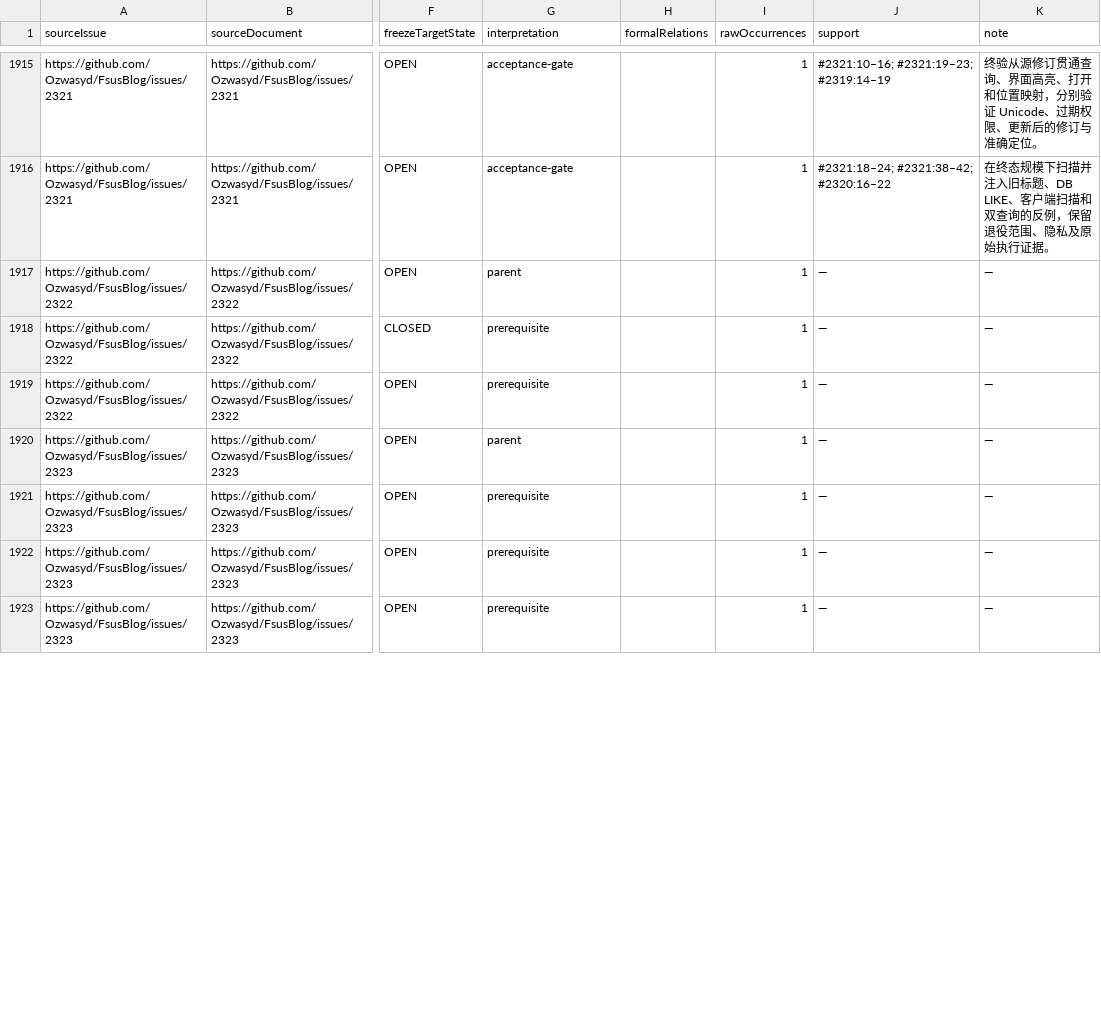
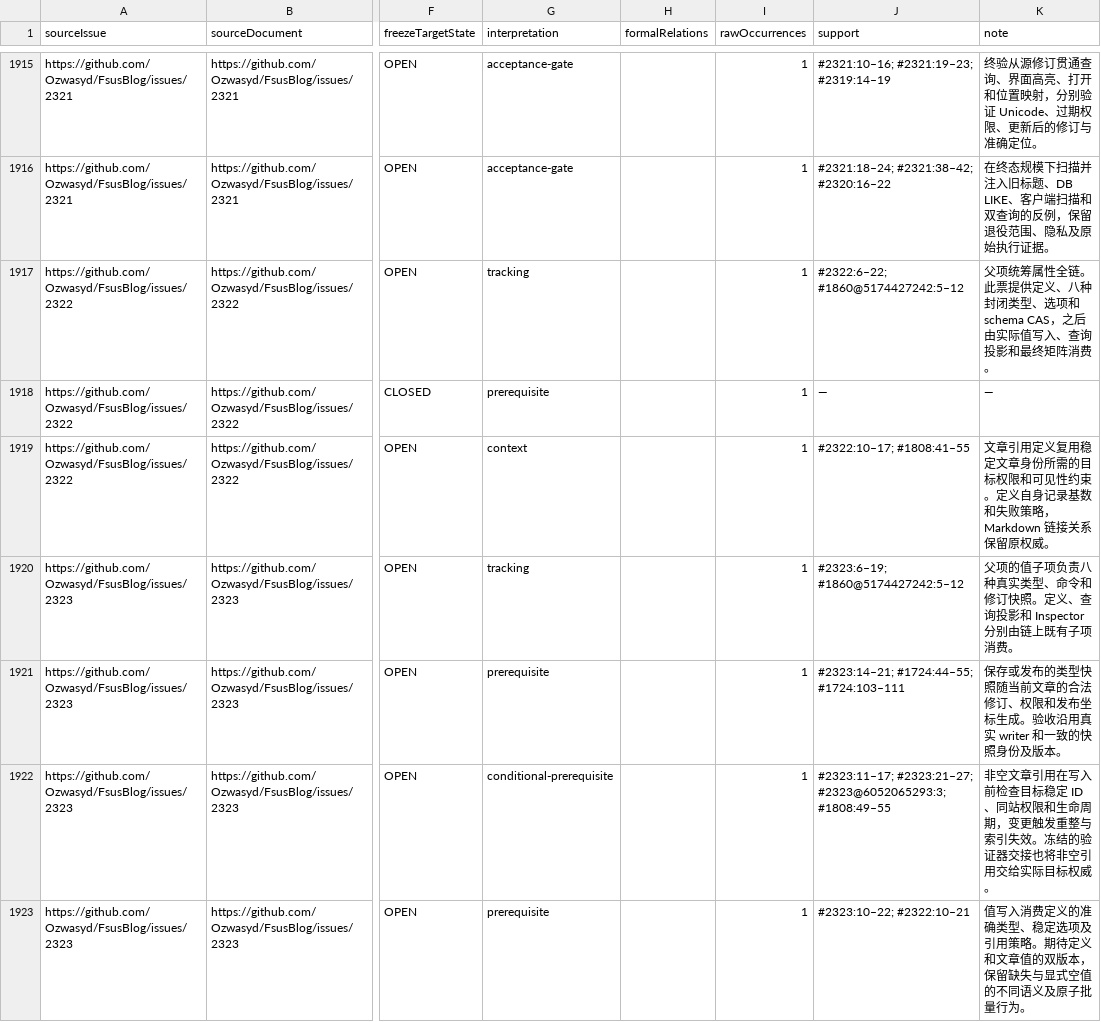
Before and after one commit to Ozwasyd/FsusBlog, a TSV file: docs/issues/text-reference-dispositions.tsv, drawn as a sheet; only a part is shown, gaps mark what is left out; the diff covers the shown part only; the diff names each change by its address in the sheet, - before the commit and + after, or states it on an @@ line.

```diff
--- a/docs/issues/text-reference-dispositions.tsv
+++ b/docs/issues/text-reference-dispositions.tsv
-G1917 (interpretation): parent
+G1917 (interpretation): tracking
-J1917 (support): —
+J1917 (support): #2322:6–22; #1860@5174427242:5–12
-K1917 (note): —
+K1917 (note): 父项统筹属性全链。此票提供定义、八种封闭类型、选项和 schema CAS，之后由实际值写入、查询投影和最终矩阵消费。
-G1919 (interpretation): prerequisite
+G1919 (interpretation): context
-J1919 (support): —
+J1919 (support): #2322:10–17; #1808:41–55
-K1919 (note): —
+K1919 (note): 文章引用定义复用稳定文章身份所需的目标权限和可见性约束。定义自身记录基数和失败策略，Markdown 链接关系保留原权威。
-G1920 (interpretation): parent
+G1920 (interpretation): tracking
-J1920 (support): —
+J1920 (support): #2323:6–19; #1860@5174427242:5–12
-K1920 (note): —
+K1920 (note): 父项的值子项负责八种真实类型、命令和修订快照。定义、查询投影和 Inspector 分别由链上既有子项消费。
-J1921 (support): —
+J1921 (support): #2323:14–21; #1724:44–55; #1724:103–111
-K1921 (note): —
+K1921 (note): 保存或发布的类型快照随当前文章的合法修订、权限和发布坐标生成。验收沿用真实 writer 和一致的快照身份及版本。
-G1922 (interpretation): prerequisite
+G1922 (interpretation): conditional-prerequisite
-J1922 (support): —
+J1922 (support): #2323:11–17; #2323:21–27; #2323@6052065293:3; #1808:49–55
-K1922 (note): —
+K1922 (note): 非空文章引用在写入前检查目标稳定 ID、同站权限和生命周期，变更触发重整与索引失效。冻结的验证器交接也将非空引用交给实际目标权威。
-J1923 (support): —
+J1923 (support): #2323:10–22; #2322:10–21
-K1923 (note): —
+K1923 (note): 值写入消费定义的准确类型、稳定选项及引用策略。期待定义和文章值的双版本，保留缺失与显式空值的不同语义及原子批量行为。
```
Also changed, not shown: 57 edited cells elsewhere in this file, 3 other files.
